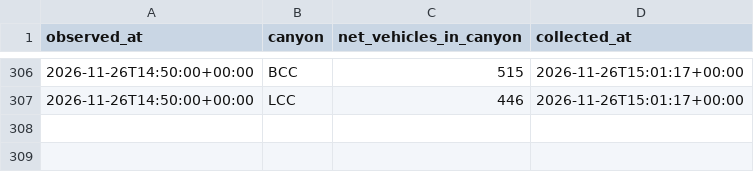
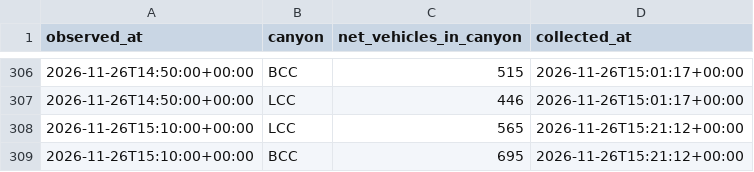
Before and after one commit to Jbeck-tests/Ski-wait-times, a CSV file: canyon_live.csv, drawn as a sheet; only a part is shown, gaps mark what is left out.

```diff
--- a/canyon_live.csv
+++ b/canyon_live.csv
@@ -307 +307,3 @@ observed_at,canyon,net_vehicles_in_canyon,collected_at
 2026-11-26T14:50:00+00:00,LCC,446,2026-11-26T15:01:17+00:00
+2026-11-26T15:10:00+00:00,LCC,565,2026-11-26T15:21:12+00:00
+2026-11-26T15:10:00+00:00,BCC,695,2026-11-26T15:21:12+00:00
```
Also changed, not shown: resort_status.csv, webcam_counts.csv, 7 other files.
